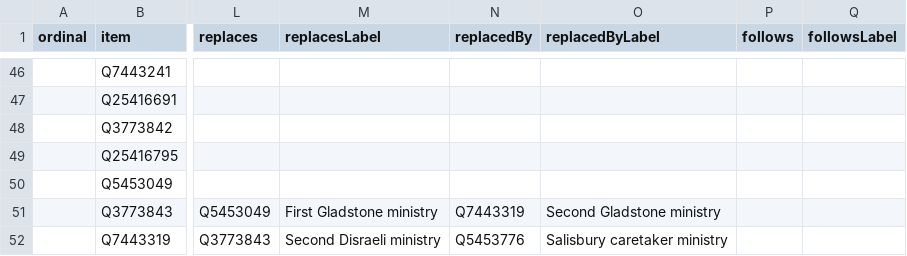
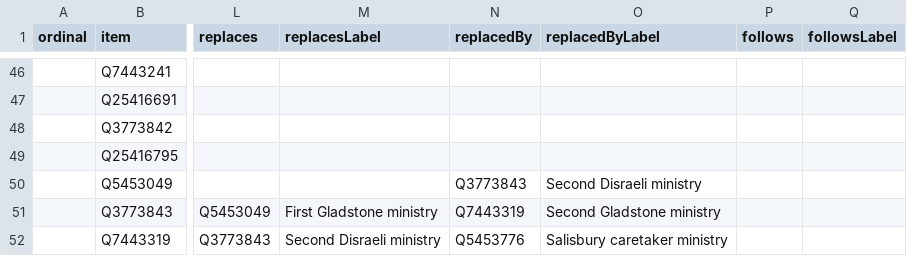
Before and after one commit to every-politician-scrapers/united-kingdom-cabinet, a CSV file: wikidata/results/all-cabinets.csv, drawn as a sheet; only a part is shown, gaps mark what is left out; the diff names each change by its address in the sheet, - before the commit and + after, or states it on an @@ line.

Commit message:
Run SPARQL queries

```diff
--- a/wikidata/results/all-cabinets.csv
+++ b/wikidata/results/all-cabinets.csv
-N50 (replacedBy): (empty)
+N50 (replacedBy): Q3773843
-O50 (replacedByLabel): (empty)
+O50 (replacedByLabel): Second Disraeli ministry
```
